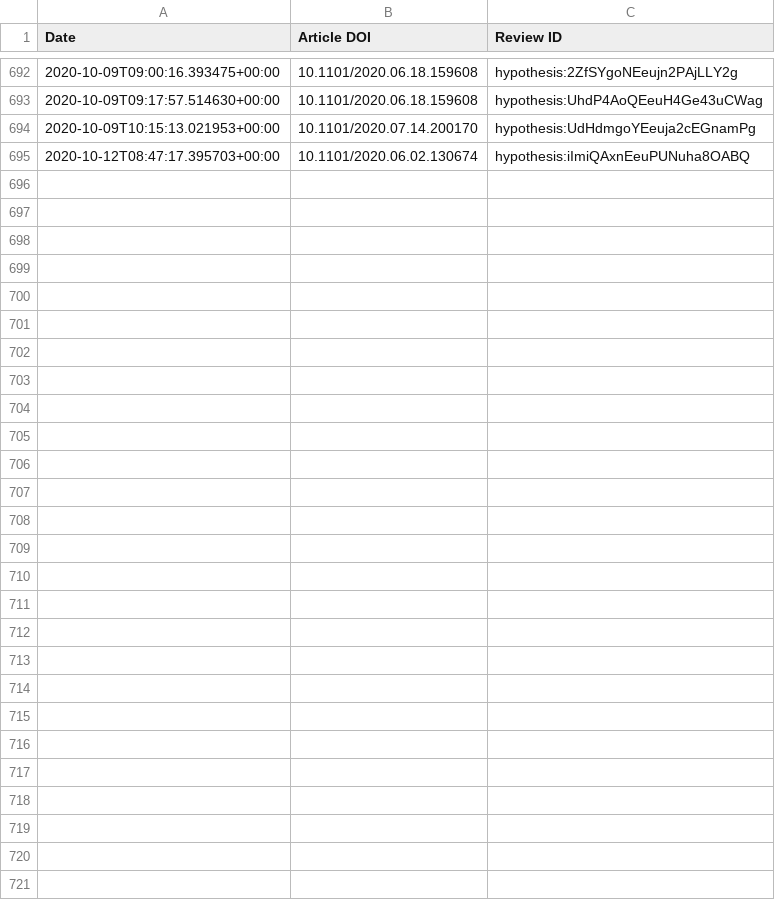
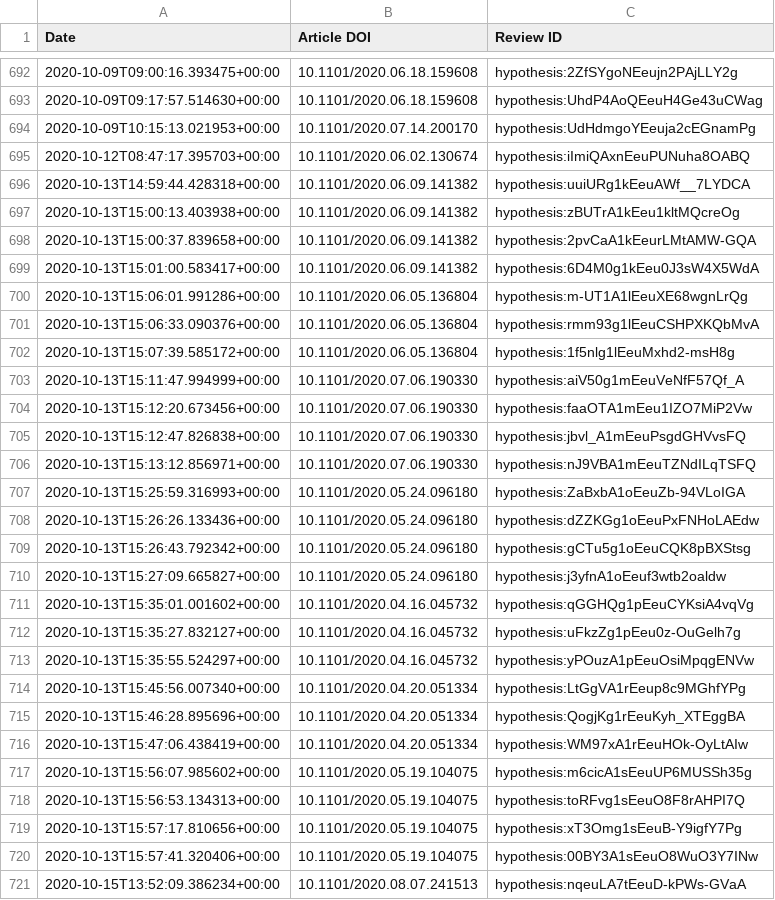
Before and after one commit to sciety/sciety, a CSV file: data/reviews/b560187e-f2fb-4ff9-a861-a204f3fc0fb0.csv, drawn as a sheet; only a part is shown, gaps mark what is left out; the diff names each change by its address in the sheet, - before the commit and + after, or states it on an @@ line.

```diff
--- a/data/reviews/b560187e-f2fb-4ff9-a861-a204f3fc0fb0.csv
+++ b/data/reviews/b560187e-f2fb-4ff9-a861-a204f3fc0fb0.csv
+row 696: 2020-10-13T14:59:44.428318+00:00 | 10.1101/2020.06.09.141382 | hypothesis:uuiURg1kEeuAWf__7LYDCA
+row 697: 2020-10-13T15:00:13.403938+00:00 | 10.1101/2020.06.09.141382 | hypothesis:zBUTrA1kEeu1kltMQcreOg
+row 698: 2020-10-13T15:00:37.839658+00:00 | 10.1101/2020.06.09.141382 | hypothesis:2pvCaA1kEeurLMtAMW-GQA
+row 699: 2020-10-13T15:01:00.583417+00:00 | 10.1101/2020.06.09.141382 | hypothesis:6D4M0g1kEeu0J3sW4X5WdA
+row 700: 2020-10-13T15:06:01.991286+00:00 | 10.1101/2020.06.05.136804 | hypothesis:m-UT1A1lEeuXE68wgnLrQg
+row 701: 2020-10-13T15:06:33.090376+00:00 | 10.1101/2020.06.05.136804 | hypothesis:rmm93g1lEeuCSHPXKQbMvA
+row 702: 2020-10-13T15:07:39.585172+00:00 | 10.1101/2020.06.05.136804 | hypothesis:1f5nlg1lEeuMxhd2-msH8g
+row 703: 2020-10-13T15:11:47.994999+00:00 | 10.1101/2020.07.06.190330 | hypothesis:aiV50g1mEeuVeNfF57Qf_A
+row 704: 2020-10-13T15:12:20.673456+00:00 | 10.1101/2020.07.06.190330 | hypothesis:faaOTA1mEeu1IZO7MiP2Vw
+row 705: 2020-10-13T15:12:47.826838+00:00 | 10.1101/2020.07.06.190330 | hypothesis:jbvl_A1mEeuPsgdGHVvsFQ
+row 706: 2020-10-13T15:13:12.856971+00:00 | 10.1101/2020.07.06.190330 | hypothesis:nJ9VBA1mEeuTZNdILqTSFQ
+row 707: 2020-10-13T15:25:59.316993+00:00 | 10.1101/2020.05.24.096180 | hypothesis:ZaBxbA1oEeuZb-94VLoIGA
+row 708: 2020-10-13T15:26:26.133436+00:00 | 10.1101/2020.05.24.096180 | hypothesis:dZZKGg1oEeuPxFNHoLAEdw
+row 709: 2020-10-13T15:26:43.792342+00:00 | 10.1101/2020.05.24.096180 | hypothesis:gCTu5g1oEeuCQK8pBXStsg
+row 710: 2020-10-13T15:27:09.665827+00:00 | 10.1101/2020.05.24.096180 | hypothesis:j3yfnA1oEeuf3wtb2oaldw
+row 711: 2020-10-13T15:35:01.001602+00:00 | 10.1101/2020.04.16.045732 | hypothesis:qGGHQg1pEeuCYKsiA4vqVg
+row 712: 2020-10-13T15:35:27.832127+00:00 | 10.1101/2020.04.16.045732 | hypothesis:uFkzZg1pEeu0z-OuGelh7g
+row 713: 2020-10-13T15:35:55.524297+00:00 | 10.1101/2020.04.16.045732 | hypothesis:yPOuzA1pEeuOsiMpqgENVw
+row 714: 2020-10-13T15:45:56.007340+00:00 | 10.1101/2020.04.20.051334 | hypothesis:LtGgVA1rEeup8c9MGhfYPg
+row 715: 2020-10-13T15:46:28.895696+00:00 | 10.1101/2020.04.20.051334 | hypothesis:QogjKg1rEeuKyh_XTEggBA
+row 716: 2020-10-13T15:47:06.438419+00:00 | 10.1101/2020.04.20.051334 | hypothesis:WM97xA1rEeuHOk-OyLtAIw
+row 717: 2020-10-13T15:56:07.985602+00:00 | 10.1101/2020.05.19.104075 | hypothesis:m6cicA1sEeuUP6MUSSh35g
+row 718: 2020-10-13T15:56:53.134313+00:00 | 10.1101/2020.05.19.104075 | hypothesis:toRFvg1sEeuO8F8rAHPI7Q
+row 719: 2020-10-13T15:57:17.810656+00:00 | 10.1101/2020.05.19.104075 | hypothesis:xT3Omg1sEeuB-Y9igfY7Pg
+row 720: 2020-10-13T15:57:41.320406+00:00 | 10.1101/2020.05.19.104075 | hypothesis:00BY3A1sEeuO8WuO3Y7INw
+row 721: 2020-10-15T13:52:09.386234+00:00 | 10.1101/2020.08.07.241513 | hypothesis:nqeuLA7tEeuD-kPWs-GVaA
```
Also changed, not shown: data/endorsements/53ed5364-a016-11ea-bb37-0242ac130002.csv, data/endorsements/b560187e-f2fb-4ff9-a861-a204f3fc0fb0.csv, 4 other files.
